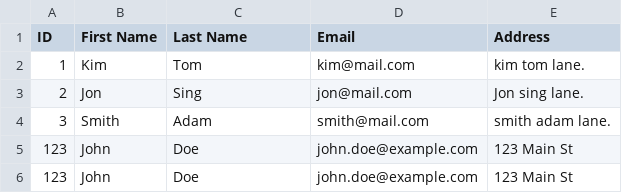
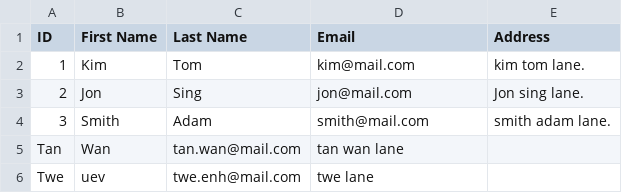
Before and after one commit to femsworld/Customer-Database, a CSV file: customers.csv, drawn as a sheet.

Commit message:
Added AddNewCustomer.cs file

```diff
--- a/customers.csv
+++ b/customers.csv
@@ -4,3 +4,3 @@ ID,First Name,Last Name,Email,Address
 3,Smith,Adam,smith@mail.com,smith adam lane.
-123,John,Doe,john.doe@example.com,123 Main St
-123,John,Doe,john.doe@example.com,123 Main St
+Tan,Wan,tan.wan@mail.com,tan wan lane
+Twe,uev,twe.enh@mail.com,twe lane
```
Also changed, not shown: 2 other files.
